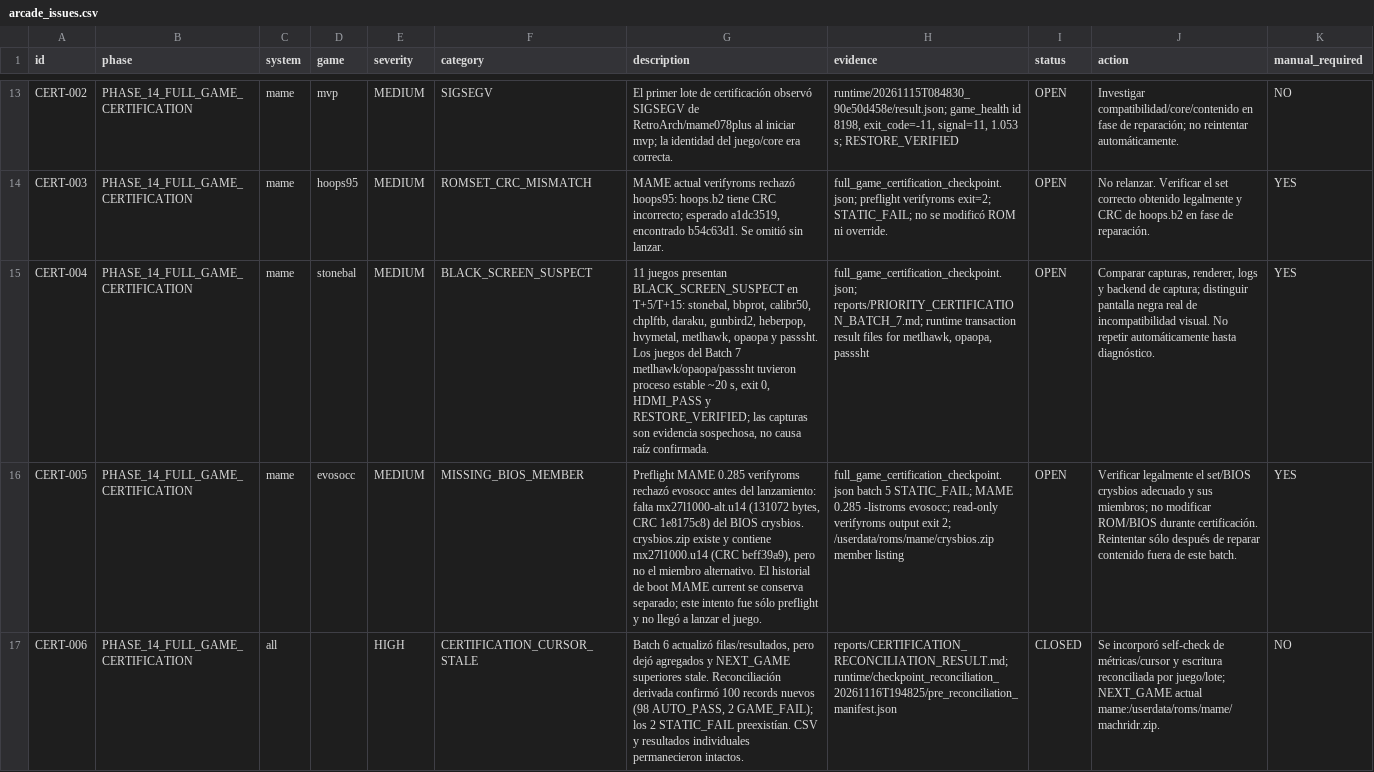
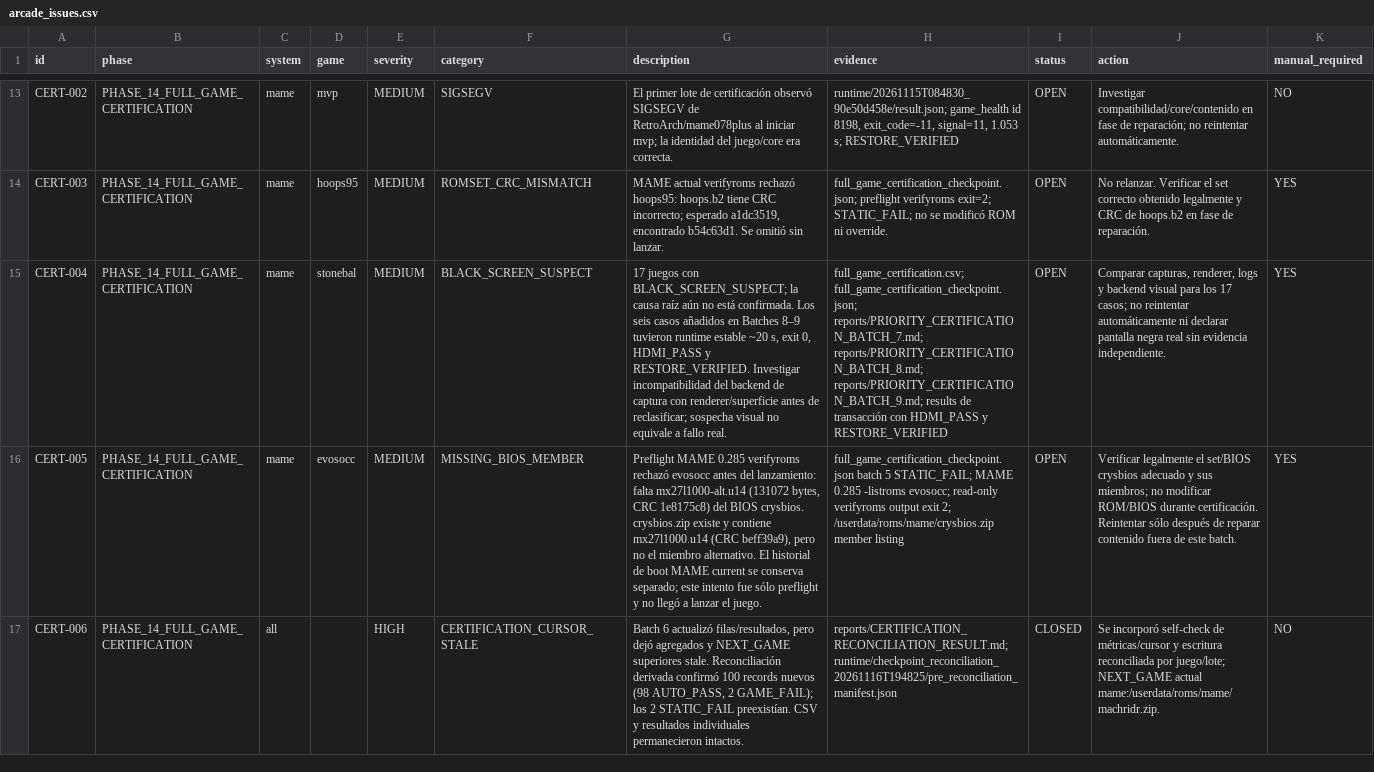
Before and after one commit to agustinc08/arcade-audit, a CSV file: data/arcade_issues.csv, drawn as a sheet; only a part is shown, gaps mark what is left out; the diff names each change by its address in the sheet, - before the commit and + after, or states it on an @@ line.

```diff
--- a/data/arcade_issues.csv
+++ b/data/arcade_issues.csv
-G15 (description): 11 juegos presentan BLACK_SCREEN_SUSPECT en T+5/T+15: stonebal, bbprot, calibr50, chplftb, daraku, gunbird2, heberpop, hvymetal, metlhawk, opaopa y passsht. Los juegos del Batch 7 metlhawk/opaopa/passsht tuvieron proceso estable ~20 s, exit 0, HDMI_PASS y RESTORE_VERIFIED; las capturas son evidencia sospechosa, no causa raíz confirmada.
+G15 (description): 17 juegos con BLACK_SCREEN_SUSPECT; la causa raíz aún no está confirmada. Los seis casos añadidos en Batches 8–9 tuvieron runtime estable ~20 s, exit 0, HDMI_PASS y RESTORE_VERIFIED. Investigar incompatibilidad del backend de captura con renderer/superficie antes de reclasificar; sospecha visual no equivale a fallo real.
-H15 (evidence): full_game_certification_checkpoint.json; reports/PRIORITY_CERTIFICATION_BATCH_7.md; runtime transaction result files for metlhawk, opaopa, passsht
+H15 (evidence): full_game_certification.csv; full_game_certification_checkpoint.json; reports/PRIORITY_CERTIFICATION_BATCH_7.md; reports/PRIORITY_CERTIFICATION_BATCH_8.md; reports/PRIORITY_CERTIFICATION_BATCH_9.md; results de transacción con HDMI_PASS y RESTORE_VERIFIED
-J15 (action): …y backend de captura; distinguir pantalla negra real de incompatibilidad visual. No repetir automáticamente hasta diagnóstico.
+J15 (action): …y backend visual para los 17 casos; no reintentar automáticamente ni declarar pantalla negra real sin evidencia independiente.
```
Also changed, not shown: data/game_repair_queue.csv, 8 other files.
